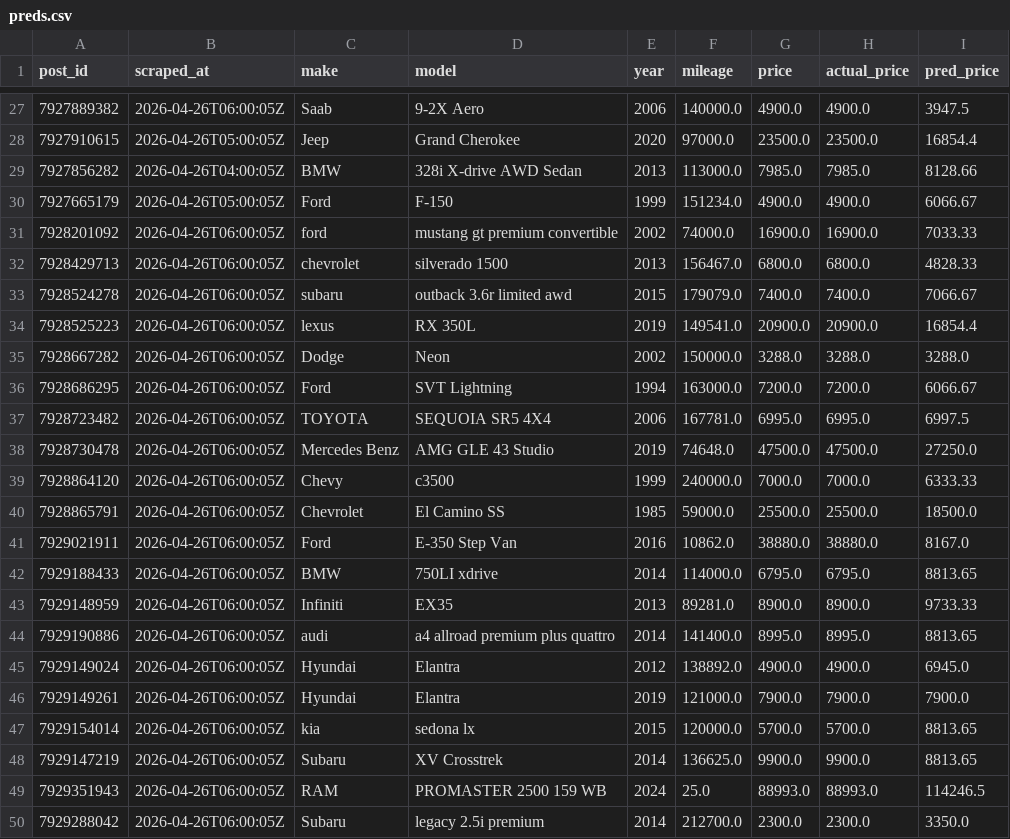
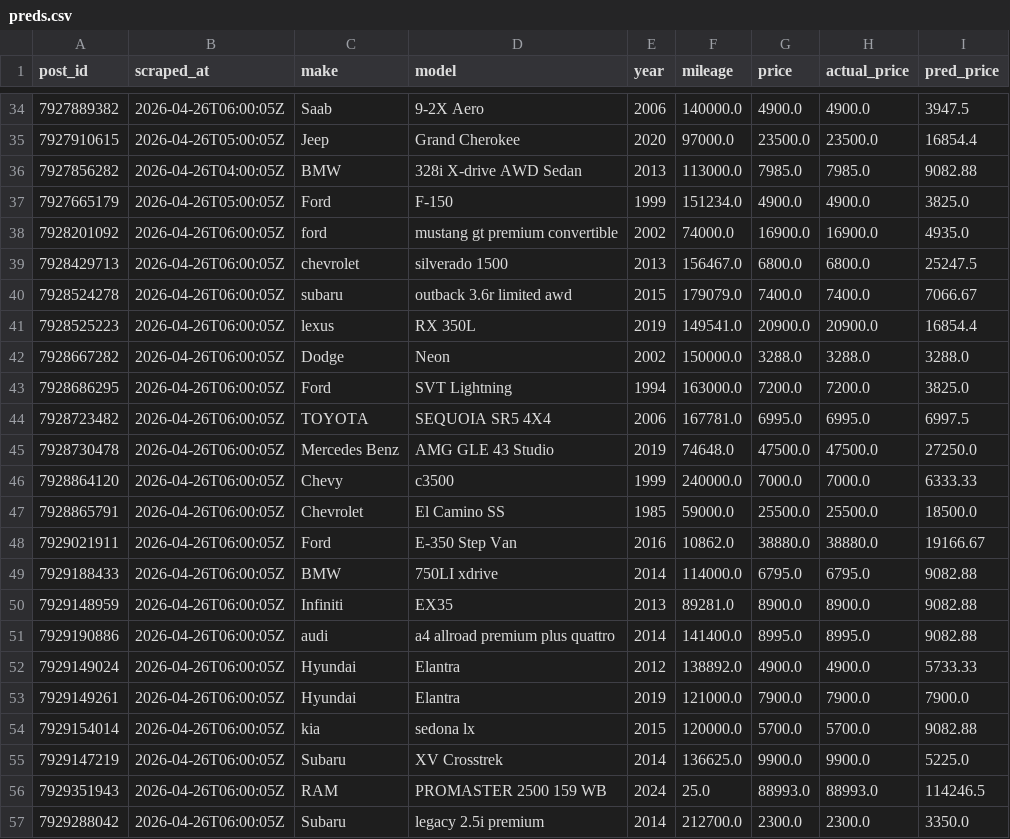
Before and after one commit to OPIM5512-ftg25004/myscrapers-gk, a CSV file: results/preds.csv, drawn as a sheet; only a part is shown, gaps mark what is left out; the diff covers the shown part only.

```diff
--- a/results/preds.csv
+++ b/results/preds.csv
@@ -28,6 +35,6 @@ post_id,scraped_at,make,model,year,mileage,price,actual_price,pred_price
 7927910615,2026-04-26T05:00:05Z,Jeep,Grand Cherokee,2020,97000.0,23500.0,23500.0,16854.4
-7927856282,2026-04-26T04:00:05Z,BMW,328i X-drive AWD Sedan,2013,113000.0,7985.0,7985.0,8128.66
-7927665179,2026-04-26T05:00:05Z,Ford,F-150,1999,151234.0,4900.0,4900.0,6066.67
-7928201092,2026-04-26T06:00:05Z,ford,mustang gt premium convertible,2002,74000.0,16900.0,16900.0,7033.33
-7928429713,2026-04-26T06:00:05Z,chevrolet,silverado 1500,2013,156467.0,6800.0,6800.0,4828.33
+7927856282,2026-04-26T04:00:05Z,BMW,328i X-drive AWD Sedan,2013,113000.0,7985.0,7985.0,9082.88
+7927665179,2026-04-26T05:00:05Z,Ford,F-150,1999,151234.0,4900.0,4900.0,3825.0
+7928201092,2026-04-26T06:00:05Z,ford,mustang gt premium convertible,2002,74000.0,16900.0,16900.0,4935.0
+7928429713,2026-04-26T06:00:05Z,chevrolet,silverado 1500,2013,156467.0,6800.0,6800.0,25247.5
 7928524278,2026-04-26T06:00:05Z,subaru,outback 3.6r limited awd,2015,179079.0,7400.0,7400.0,7066.67
@@ -35,3 +42,3 @@ post_id,scraped_at,make,model,year,mileage,price,actual_price,pred_price
 7928667282,2026-04-26T06:00:05Z,Dodge,Neon,2002,150000.0,3288.0,3288.0,3288.0
-7928686295,2026-04-26T06:00:05Z,Ford,SVT Lightning,1994,163000.0,7200.0,7200.0,6066.67
+7928686295,2026-04-26T06:00:05Z,Ford,SVT Lightning,1994,163000.0,7200.0,7200.0,3825.0
 7928723482,2026-04-26T06:00:05Z,TOYOTA,SEQUOIA SR5 4X4,2006,167781.0,6995.0,6995.0,6997.5
@@ -40,10 +47,10 @@ post_id,scraped_at,make,model,year,mileage,price,actual_price,pred_price
 7928865791,2026-04-26T06:00:05Z,Chevrolet,El Camino SS,1985,59000.0,25500.0,25500.0,18500.0
-7929021911,2026-04-26T06:00:05Z,Ford,E-350 Step Van,2016,10862.0,38880.0,38880.0,8167.0
-7929188433,2026-04-26T06:00:05Z,BMW,750LI xdrive,2014,114000.0,6795.0,6795.0,8813.65
-7929148959,2026-04-26T06:00:05Z,Infiniti,EX35,2013,89281.0,8900.0,8900.0,9733.33
-7929190886,2026-04-26T06:00:05Z,audi,a4 allroad premium plus quattro,2014,141400.0,8995.0,8995.0,8813.65
-7929149024,2026-04-26T06:00:05Z,Hyundai,Elantra,2012,138892.0,4900.0,4900.0,6945.0
+7929021911,2026-04-26T06:00:05Z,Ford,E-350 Step Van,2016,10862.0,38880.0,38880.0,19166.67
+7929188433,2026-04-26T06:00:05Z,BMW,750LI xdrive,2014,114000.0,6795.0,6795.0,9082.88
+7929148959,2026-04-26T06:00:05Z,Infiniti,EX35,2013,89281.0,8900.0,8900.0,9082.88
+7929190886,2026-04-26T06:00:05Z,audi,a4 allroad premium plus quattro,2014,141400.0,8995.0,8995.0,9082.88
+7929149024,2026-04-26T06:00:05Z,Hyundai,Elantra,2012,138892.0,4900.0,4900.0,5733.33
 7929149261,2026-04-26T06:00:05Z,Hyundai,Elantra,2019,121000.0,7900.0,7900.0,7900.0
-7929154014,2026-04-26T06:00:05Z,kia,sedona lx,2015,120000.0,5700.0,5700.0,8813.65
-7929147219,2026-04-26T06:00:05Z,Subaru,XV Crosstrek,2014,136625.0,9900.0,9900.0,8813.65
+7929154014,2026-04-26T06:00:05Z,kia,sedona lx,2015,120000.0,5700.0,5700.0,9082.88
+7929147219,2026-04-26T06:00:05Z,Subaru,XV Crosstrek,2014,136625.0,9900.0,9900.0,5225.0
 7929351943,2026-04-26T06:00:05Z,RAM,PROMASTER 2500 159 WB,2024,25.0,88993.0,88993.0,114246.5
```
Also changed, not shown: 7 added rows and 16 edited cells elsewhere in this file, results/importance.csv.
